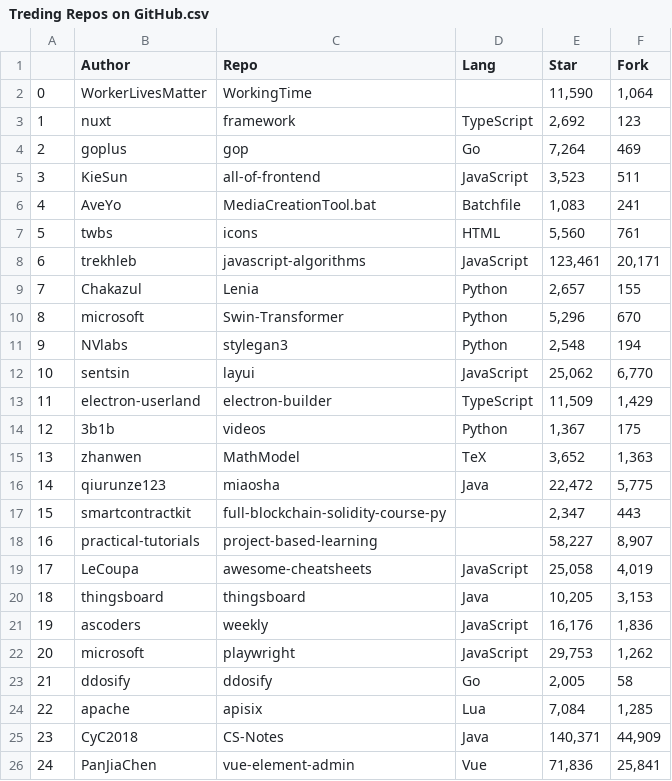
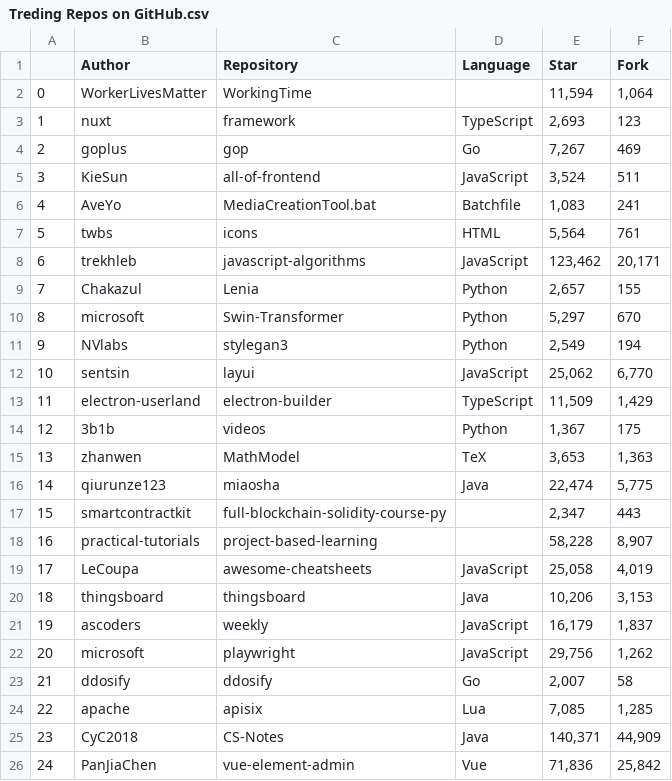
Before and after one commit to ShishirShekhar/Github-Web-Scrapping, a CSV file: Treding Repos on GitHub.csv, drawn as a sheet.

```diff
--- a/Treding Repos on GitHub.csv
+++ b/Treding Repos on GitHub.csv
@@ -1,12 +1,12 @@
-,Author,Repo,Lang,Star,Fork
-0,WorkerLivesMatter,WorkingTime,,"11,590","1,064"
-1,nuxt,framework,TypeScript,"2,692",123
-2,goplus,gop,Go,"7,264",469
-3,KieSun,all-of-frontend,JavaScript,"3,523",511
+,Author,Repository,Language,Star,Fork
+0,WorkerLivesMatter,WorkingTime,,"11,594","1,064"
+1,nuxt,framework,TypeScript,"2,693",123
+2,goplus,gop,Go,"7,267",469
+3,KieSun,all-of-frontend,JavaScript,"3,524",511
 4,AveYo,MediaCreationTool.bat,Batchfile,"1,083",241
-5,twbs,icons,HTML,"5,560",761
-6,trekhleb,javascript-algorithms,JavaScript,"123,461","20,171"
+5,twbs,icons,HTML,"5,564",761
+6,trekhleb,javascript-algorithms,JavaScript,"123,462","20,171"
 7,Chakazul,Lenia,Python,"2,657",155
-8,microsoft,Swin-Transformer,Python,"5,296",670
-9,NVlabs,stylegan3,Python,"2,548",194
+8,microsoft,Swin-Transformer,Python,"5,297",670
+9,NVlabs,stylegan3,Python,"2,549",194
 10,sentsin,layui,JavaScript,"25,062","6,770"
@@ -14,13 +14,13 @@
 12,3b1b,videos,Python,"1,367",175
-13,zhanwen,MathModel,TeX,"3,652","1,363"
-14,qiurunze123,miaosha,Java,"22,472","5,775"
+13,zhanwen,MathModel,TeX,"3,653","1,363"
+14,qiurunze123,miaosha,Java,"22,474","5,775"
 15,smartcontractkit,full-blockchain-solidity-course-py,,"2,347",443
-16,practical-tutorials,project-based-learning,,"58,227","8,907"
+16,practical-tutorials,project-based-learning,,"58,228","8,907"
 17,LeCoupa,awesome-cheatsheets,JavaScript,"25,058","4,019"
-18,thingsboard,thingsboard,Java,"10,205","3,153"
-19,ascoders,weekly,JavaScript,"16,176","1,836"
-20,microsoft,playwright,JavaScript,"29,753","1,262"
-21,ddosify,ddosify,Go,"2,005",58
-22,apache,apisix,Lua,"7,084","1,285"
+18,thingsboard,thingsboard,Java,"10,206","3,153"
+19,ascoders,weekly,JavaScript,"16,179","1,837"
+20,microsoft,playwright,JavaScript,"29,756","1,262"
+21,ddosify,ddosify,Go,"2,007",58
+22,apache,apisix,Lua,"7,085","1,285"
 23,CyC2018,CS-Notes,Java,"140,371","44,909"
-24,PanJiaChen,vue-element-admin,Vue,"71,836","25,841"
+24,PanJiaChen,vue-element-admin,Vue,"71,836","25,842"
```
Also changed, not shown: 2 other files.
